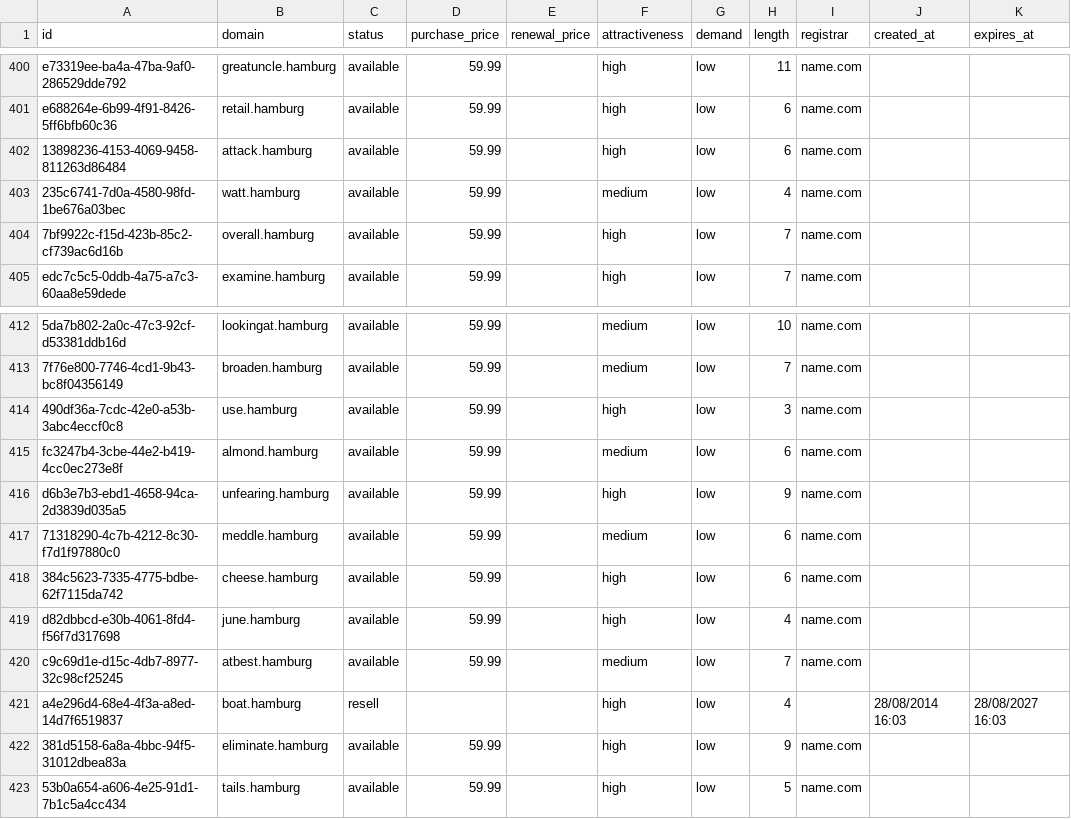
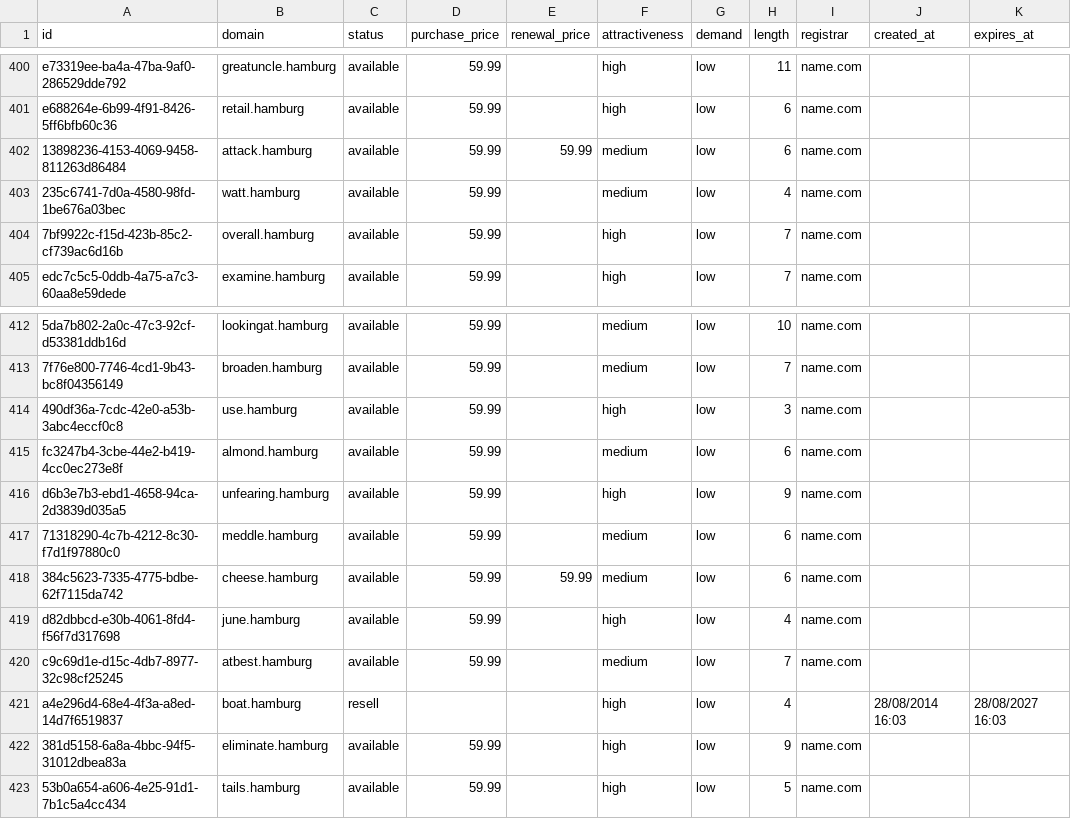
Before and after one commit to UniqueDomains/hamburg-oneword-domains, a CSV file: hamburg.csv, drawn as a sheet; only a part is shown, gaps mark what is left out.

Commit message:
Domains update

```diff
--- a/hamburg.csv
+++ b/hamburg.csv
@@ -401,3 +401,3 @@ e73319ee-ba4a-47ba-9af0-286529dde792,greatuncle.hamburg,available,59.99,,high,lo
 e688264e-6b99-4f91-8426-5ff6bfb60c36,retail.hamburg,available,59.99,,high,low,6,name.com,,
-13898236-4153-4069-9458-811263d86484,attack.hamburg,available,59.99,,high,low,6,name.com,,
+13898236-4153-4069-9458-811263d86484,attack.hamburg,available,59.99,59.99,medium,low,6,name.com,,
 235c6741-7d0a-4580-98fd-1be676a03bec,watt.hamburg,available,59.99,,medium,low,4,name.com,,
@@ -417,3 +417,3 @@ d6b3e7b3-ebd1-4658-94ca-2d3839d035a5,unfearing.hamburg,available,59.99,,high,low
 71318290-4c7b-4212-8c30-f7d1f97880c0,meddle.hamburg,available,59.99,,medium,low,6,name.com,,
-384c5623-7335-4775-bdbe-62f7115da742,cheese.hamburg,available,59.99,,high,low,6,name.com,,
+384c5623-7335-4775-bdbe-62f7115da742,cheese.hamburg,available,59.99,59.99,medium,low,6,name.com,,
 d82dbbcd-e30b-4061-8fd4-f56f7d317698,june.hamburg,available,59.99,,high,low,4,name.com,,
```
Also changed, not shown: 3 other files.
